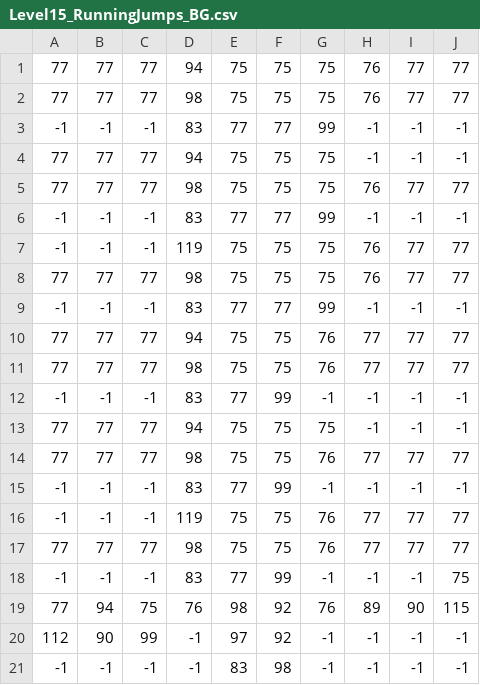
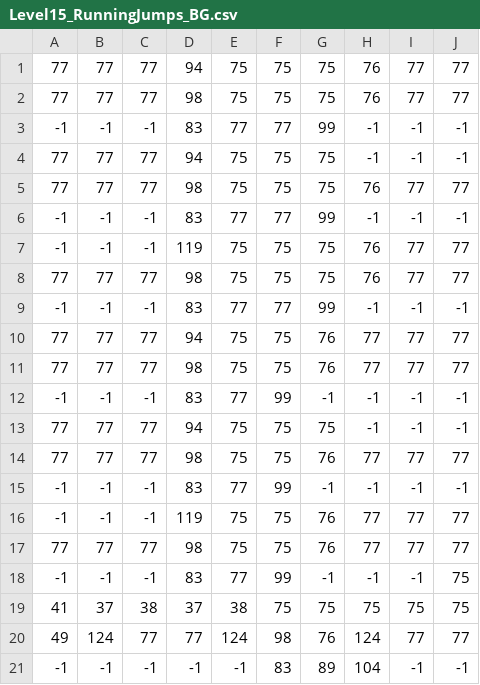
Before and after one commit to Press-Play-On-Tape/PrinceOfArabia, a CSV file: levels/Level15_RunningJumps_BG.csv, drawn as a sheet.

```diff
--- a/levels/Level15_RunningJumps_BG.csv
+++ b/levels/Level15_RunningJumps_BG.csv
@@ -18,4 +18,4 @@
 -1,-1,-1,83,77,99,-1,-1,-1,75
-77,94,75,76,98,92,76,89,90,115
-112,90,99,-1,97,92,-1,-1,-1,-1
--1,-1,-1,-1,83,98,-1,-1,-1,-1
+41,37,38,37,38,75,75,75,75,75
+49,124,77,77,124,98,76,124,77,77
+-1,-1,-1,-1,-1,83,89,104,-1,-1
```
Also changed, not shown: levels/Level14_StandingJumps_bg.csv, levels/Level14_StandingJumps_fg.csv, 12 other files.
